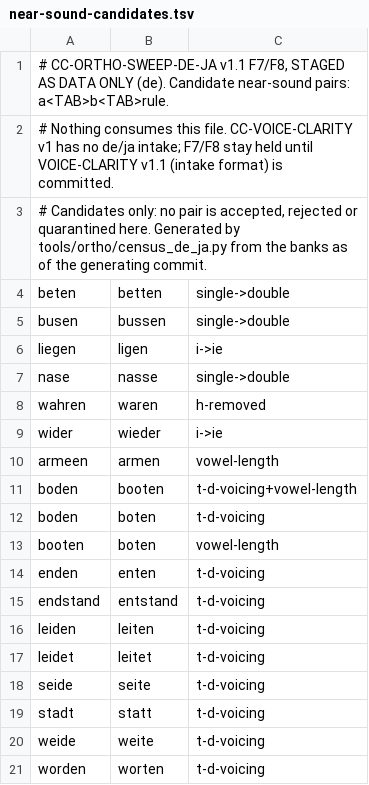
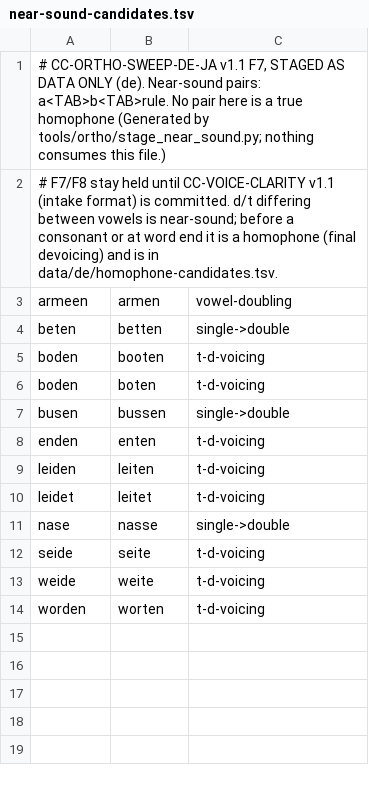
Before and after one commit to icyfxllm-eng/spell-wasm, a TSV file: data/de/near-sound-candidates.tsv, drawn as a sheet.

```diff
--- a/data/de/near-sound-candidates.tsv
+++ b/data/de/near-sound-candidates.tsv
@@ -1,20 +1,13 @@
-# CC-ORTHO-SWEEP-DE-JA v1.1 F7/F8, STAGED AS DATA ONLY (de). Candidate near-sound pairs: a<TAB>b<TAB>rule.
-# Nothing consumes this file. CC-VOICE-CLARITY v1 has no de/ja intake; F7/F8 stay held until VOICE-CLARITY v1.1 (intake format) is committed.
-# Candidates only: no pair is accepted, rejected or quarantined here. Generated by tools/ortho/census_de_ja.py from the banks as of the generating commit.
+# CC-ORTHO-SWEEP-DE-JA v1.1 F7, STAGED AS DATA ONLY (de). Near-sound pairs: a<TAB>b<TAB>rule. No pair here is a true homophone (Generated by tools/ortho/stage_near_sound.py; nothing consumes this file.)
+# F7/F8 stay held until CC-VOICE-CLARITY v1.1 (intake format) is committed. d/t differing between vowels is near-sound; before a consonant or at word end it is a homophone (final devoicing) and is in data/de/homophone-candidates.tsv.
+armeen	armen	vowel-doubling
 beten	betten	single->double
+boden	booten	t-d-voicing
+boden	boten	t-d-voicing
 busen	bussen	single->double
-liegen	ligen	i->ie
-nase	nasse	single->double
-wahren	waren	h-removed
-wider	wieder	i->ie
-armeen	armen	vowel-length
-boden	booten	t-d-voicing+vowel-length
-boden	boten	t-d-voicing
-booten	boten	vowel-length
 enden	enten	t-d-voicing
-endstand	entstand	t-d-voicing
 leiden	leiten	t-d-voicing
 leidet	leitet	t-d-voicing
+nase	nasse	single->double
 seide	seite	t-d-voicing
-stadt	statt	t-d-voicing
 weide	weite	t-d-voicing
```
Also changed, not shown: assets/words/purity/ja.tsv, data/de/accepted-variants.tsv, 25 other files.
